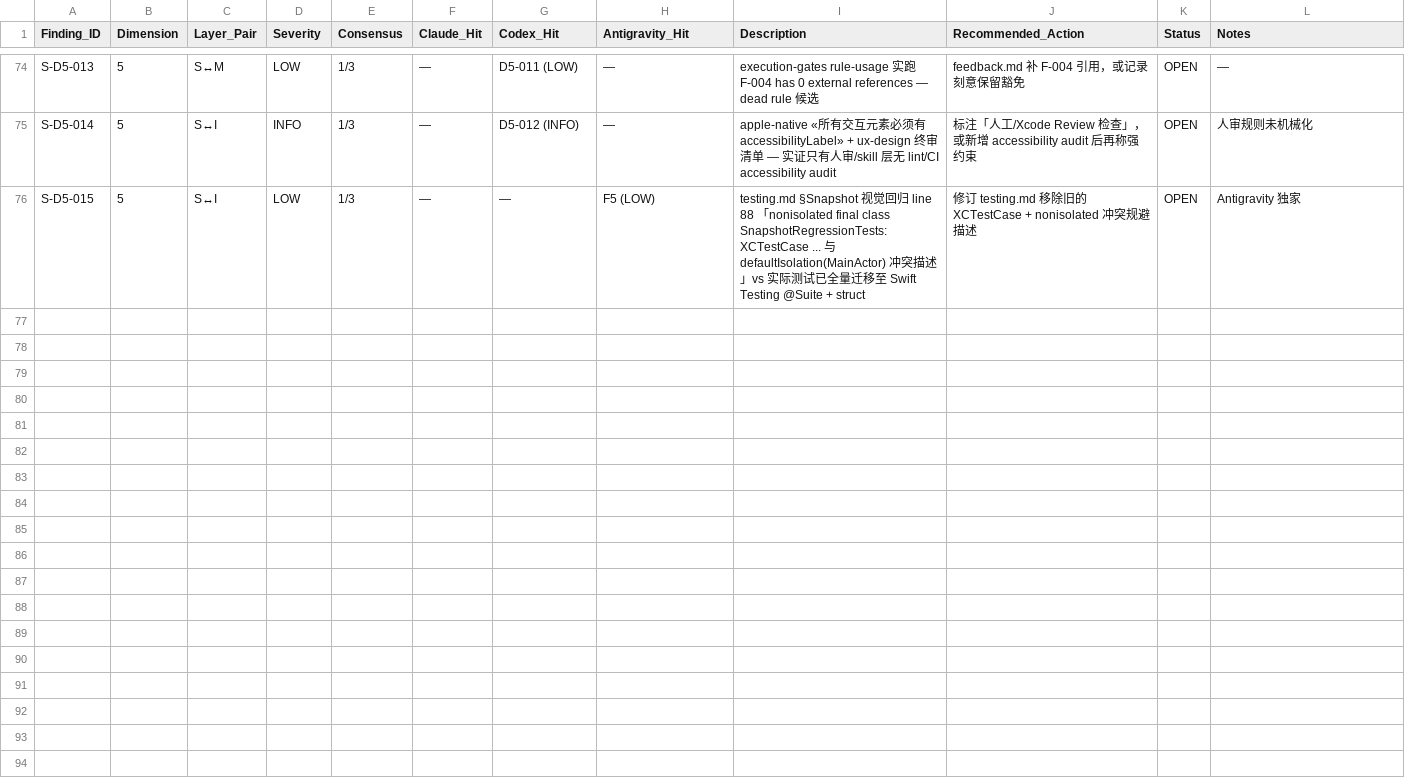
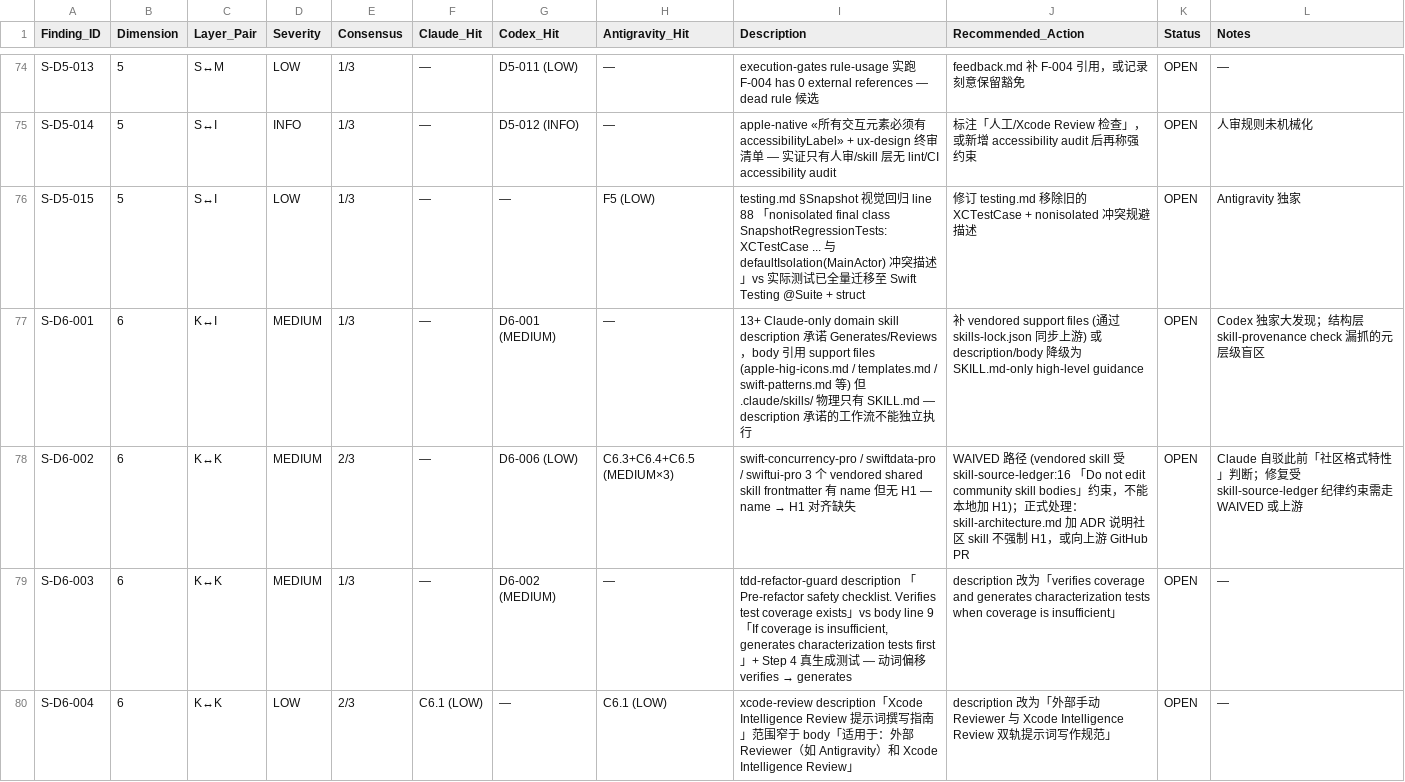
Before and after one commit to NotBad-Labs/snapdrill-ios, a TSV file: docs/audits/audit-ledger-semantic-2026-05.tsv, drawn as a sheet; only a part is shown, gaps mark what is left out; the diff covers the shown part only; the diff names each change by its address in the sheet, - before the commit and + after, or states it on an @@ line.

```diff
--- a/docs/audits/audit-ledger-semantic-2026-05.tsv
+++ b/docs/audits/audit-ledger-semantic-2026-05.tsv
+row 77: S-D6-001 | 6 | K↔I | MEDIUM | 1/3 | — | D6-001 (MEDIUM) | — | 13+ Claude-only domain skill description 承诺 Generates/Reviews，body 引用 support files (apple-hig-icons.md / templates.md / swift-patterns.md 等) 但 .claude/skills/ 物理只有 SKILL.md — description 承诺的工作流不能独立执行 | 补 vendored support files (通过 skills-lock.json 同步上游) 或 description/body 降级为 SKILL.md-only high-level guidance | OPEN | Codex 独家大发现；结构层 skill-provenance check 漏抓的元层级盲区
+row 78: S-D6-002 | 6 | K↔K | MEDIUM | 2/3 | — | D6-006 (LOW) | C6.3+C6.4+C6.5 (MEDIUM×3) | swift-concurrency-pro / swiftdata-pro / swiftui-pro 3 个 vendored shared skill frontmatter 有 name 但无 H1 — name → H1 对齐缺失 | WAIVED 路径 (vendored skill 受 skill-source-ledger:16 「Do not edit community skill bodies」约束，不能本地加 H1)；正式处理：skill-architecture.md 加 ADR 说明社区 skill 不强制 H1，或向上游 GitHub PR | OPEN | Claude 自驳此前「社区格式特性」判断；修复受 skill-source-ledger 纪律约束需走 WAIVED 或上游
+row 79: S-D6-003 | 6 | K↔K | MEDIUM | 1/3 | — | D6-002 (MEDIUM) | — | tdd-refactor-guard description 「Pre-refactor safety checklist. Verifies test coverage exists」vs body line 9「If coverage is insufficient, generates characterization tests first」+ Step 4 真生成测试 — 动词偏移 verifies → generates | description 改为「verifies coverage and generates characterization tests when coverage is insufficient」 | OPEN | —
+row 80: S-D6-004 | 6 | K↔K | LOW | 2/3 | C6.1 (LOW) | — | C6.1 (LOW) | xcode-review description「Xcode Intelligence Review 提示词撰写指南」范围窄于 body「适用于：外部 Reviewer（如 Antigravity）和 Xcode Intelligence Review」 | description 改为「外部手动 Reviewer 与 Xcode Intelligence Review 双轨提示词写作规范」 | OPEN | —
```
Also changed, not shown: 3 added rows elsewhere in this file, 5 other files.
